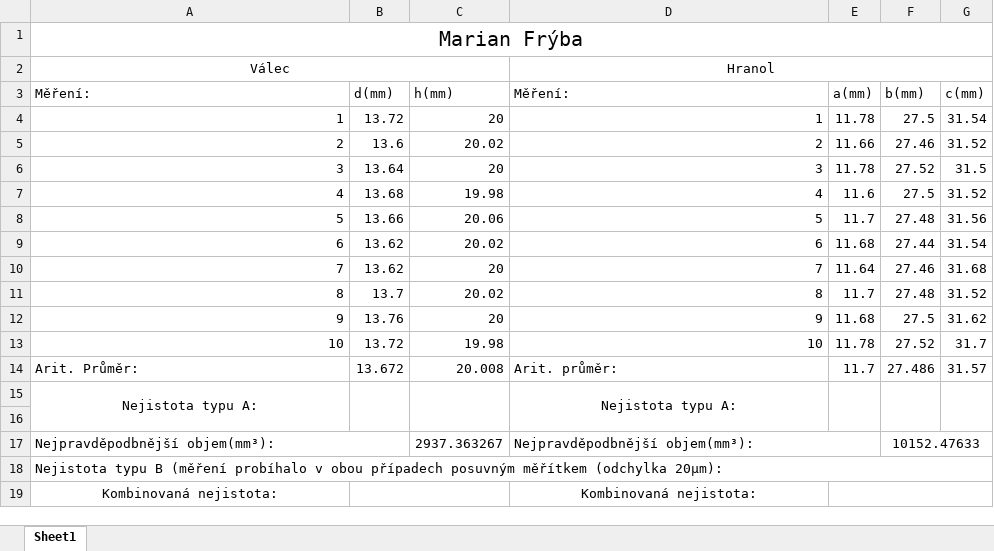
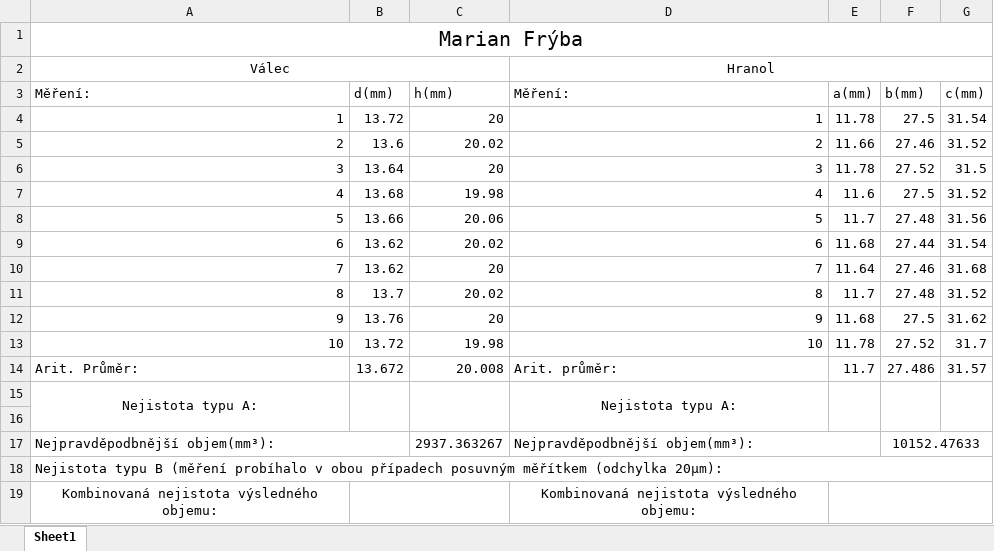
Before and after one commit to Roto83/CVUT, an Excel workbook: FY1/1/FY1 - LAB1.xlsx, sheet Sheet1, drawn as a sheet; values as stored, in another font and other column widths than the file's, no borders; charts and pictures not drawn; removed rows and columns are numbered as before the commit, all else as after; the diff names each change by its address in the sheet, - before the commit and + after, or states it on an @@ line.

Commit message:
vault backup: 2026-03-13 13:36:54

```diff
--- a/FY1/1/FY1 - LAB1.xlsx (sheet Sheet1)
+++ b/FY1/1/FY1 - LAB1.xlsx (sheet Sheet1)
-row 19: Kombinovaná nejistota: |  |  | Kombinovaná nejistota:
+row 19: Kombinovaná nejistota výsledného objemu: |  |  | Kombinovaná nejistota výsledného objemu:
```
Also changed, not shown: charts or pictures.
